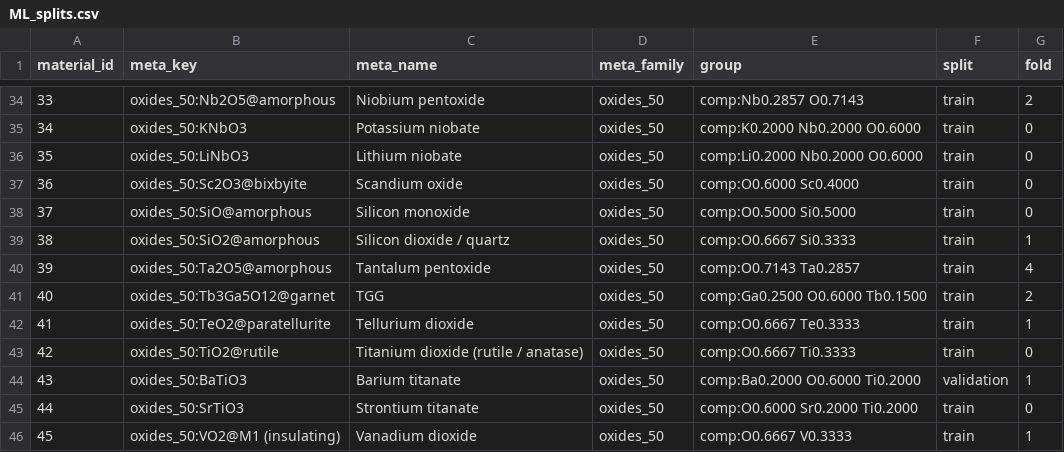
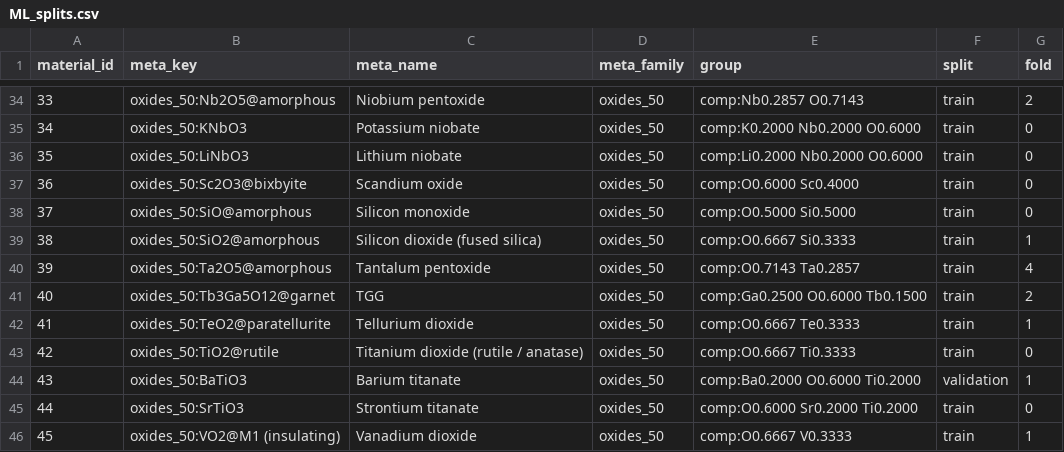
Before and after one commit to zackwoodel-debug/materials-db, a CSV file: data/ML_splits.csv, drawn as a sheet; only a part is shown, gaps mark what is left out.

```diff
--- a/data/ML_splits.csv
+++ b/data/ML_splits.csv
@@ -38,3 +38,3 @@ material_id,meta_key,meta_name,meta_family,group,split,fold
 37,oxides_50:SiO@amorphous,Silicon monoxide,oxides_50,comp:O0.5000 Si0.5000,train,0
-38,oxides_50:SiO2@amorphous,Silicon dioxide / quartz,oxides_50,comp:O0.6667 Si0.3333,train,1
+38,oxides_50:SiO2@amorphous,Silicon dioxide (fused silica),oxides_50,comp:O0.6667 Si0.3333,train,1
 39,oxides_50:Ta2O5@amorphous,Tantalum pentoxide,oxides_50,comp:O0.7143 Ta0.2857,train,4
```
Also changed, not shown: 6 other files.
